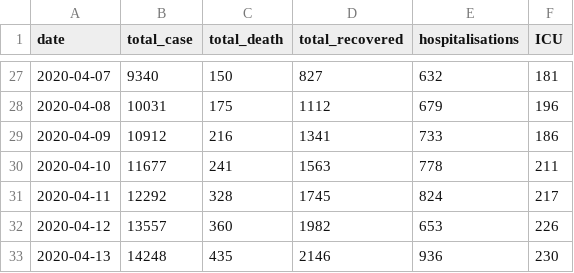
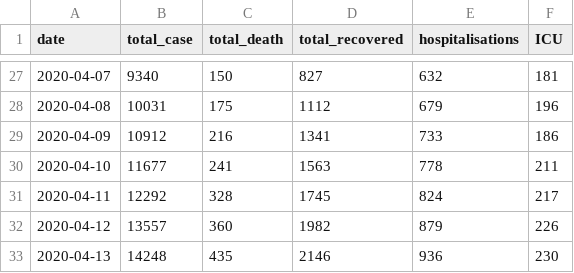
Before and after one commit to pboardman/covid19-data-quebec, a CSV file: csv/total.csv, drawn as a sheet; only a part is shown, gaps mark what is left out.

Commit message:
Data correction

```diff
--- a/csv/total.csv
+++ b/csv/total.csv
@@ -31,3 +31,3 @@ date,total_case,total_death,total_recovered,hospitalisations,ICU
 2020-04-11,12292,328,1745,824,217
-2020-04-12,13557,360,1982,653,226
+2020-04-12,13557,360,1982,879,226
 2020-04-13,14248,435,2146,936,230
```
Also changed, not shown: 2 other files.
